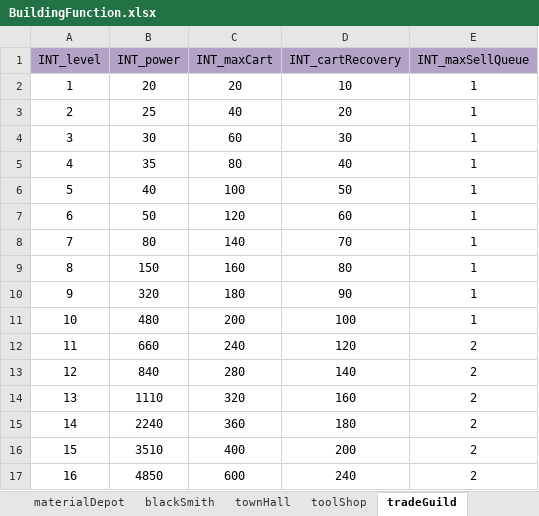
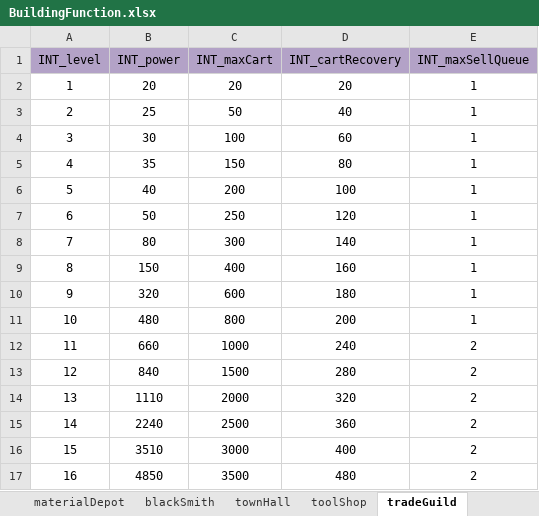
Before and after one commit to ModunZhang/kod_docs, an Excel workbook: datas/shared/BuildingFunction.xlsx, sheet tradeGuild, drawn as a sheet; only a part is shown; values as stored, in another font and other column widths than the file's, no borders; the diff covers the shown part only; the diff names each change by its address in the sheet, - before the commit and + after, or states it on an @@ line.

```diff
--- a/datas/shared/BuildingFunction.xlsx (sheet tradeGuild)
+++ b/datas/shared/BuildingFunction.xlsx (sheet tradeGuild)
-D2 (INT_cartRecovery): 10
+D2 (INT_cartRecovery): 20
-C3 (INT_maxCart): 40
+C3 (INT_maxCart): 50
-D3 (INT_cartRecovery): 20
+D3 (INT_cartRecovery): 40
-C4 (INT_maxCart): 60
+C4 (INT_maxCart): 100
-D4 (INT_cartRecovery): 30
+D4 (INT_cartRecovery): 60
-C5 (INT_maxCart): 80
+C5 (INT_maxCart): 150
-D5 (INT_cartRecovery): 40
+D5 (INT_cartRecovery): 80
-C6 (INT_maxCart): 100
+C6 (INT_maxCart): 200
-D6 (INT_cartRecovery): 50
+D6 (INT_cartRecovery): 100
-C7 (INT_maxCart): 120
+C7 (INT_maxCart): 250
-D7 (INT_cartRecovery): 60
+D7 (INT_cartRecovery): 120
-C8 (INT_maxCart): 140
+C8 (INT_maxCart): 300
-D8 (INT_cartRecovery): 70
+D8 (INT_cartRecovery): 140
-C9 (INT_maxCart): 160
+C9 (INT_maxCart): 400
-D9 (INT_cartRecovery): 80
+D9 (INT_cartRecovery): 160
-C10 (INT_maxCart): 180
+C10 (INT_maxCart): 600
-D10 (INT_cartRecovery): 90
+D10 (INT_cartRecovery): 180
-C11 (INT_maxCart): 200
+C11 (INT_maxCart): 800
-D11 (INT_cartRecovery): 100
+D11 (INT_cartRecovery): 200
-C12 (INT_maxCart): 240
+C12 (INT_maxCart): 1000
-D12 (INT_cartRecovery): 120
+D12 (INT_cartRecovery): 240
-C13 (INT_maxCart): 280
+C13 (INT_maxCart): 1500
-D13 (INT_cartRecovery): 140
+D13 (INT_cartRecovery): 280
-C14 (INT_maxCart): 320
+C14 (INT_maxCart): 2000
-D14 (INT_cartRecovery): 160
+D14 (INT_cartRecovery): 320
-C15 (INT_maxCart): 360
+C15 (INT_maxCart): 2500
-D15 (INT_cartRecovery): 180
+D15 (INT_cartRecovery): 360
-C16 (INT_maxCart): 400
+C16 (INT_maxCart): 3000
-D16 (INT_cartRecovery): 200
+D16 (INT_cartRecovery): 400
-C17 (INT_maxCart): 600
+C17 (INT_maxCart): 3500
-D17 (INT_cartRecovery): 240
+D17 (INT_cartRecovery): 480
```
Also changed, not shown: 48 edited cells elsewhere in this sheet, sheet toolShop, sheet materialDepot, sheet keep.
